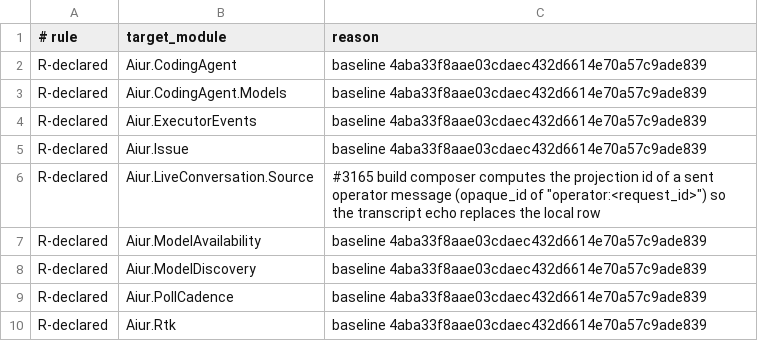
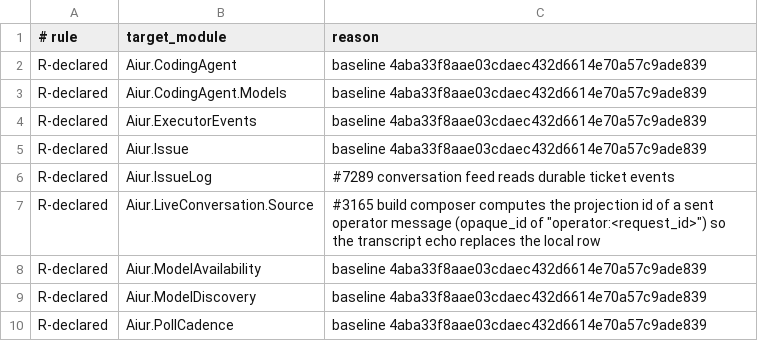
Before and after one commit to aiur-team/aiur, a TSV file: scripts/components/allowlist/dashboard-ui.tsv, drawn as a sheet; only a part is shown; the shorter side is filled out with more unchanged rows; the diff names each change by its address in the sheet, - before the commit and + after, or states it on an @@ line.

Commit message:
fix: keep ticket events in the conversation feed (#7297)

```diff
--- a/scripts/components/allowlist/dashboard-ui.tsv
+++ b/scripts/components/allowlist/dashboard-ui.tsv
+row 6: R-declared | Aiur.IssueLog | #7289 conversation feed reads durable ticket events
```
Also changed, not shown: 8 other files.
